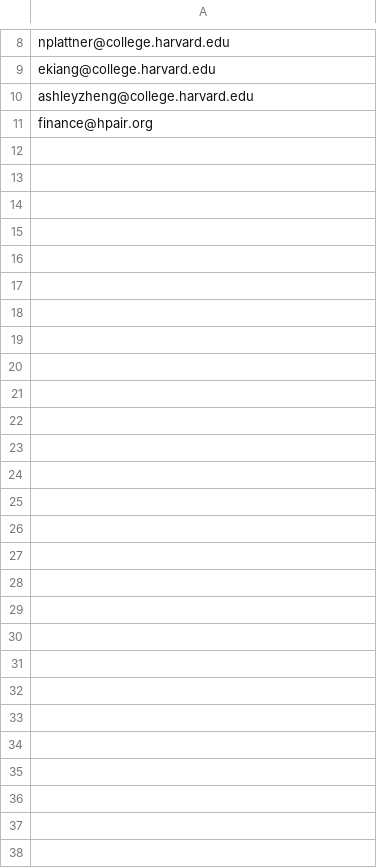
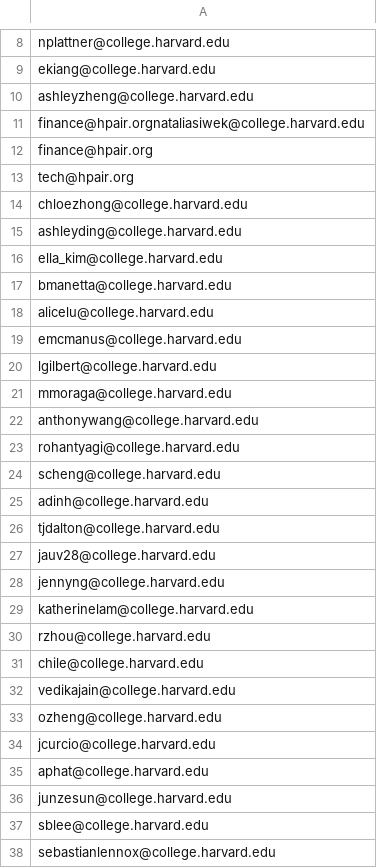
Before and after one commit to hpair-technology/alumni-portal, a CSV file: alumni_portal.csv, drawn as a sheet; only a part is shown, gaps mark what is left out; the diff names each change by its address in the sheet, - before the commit and + after, or states it on an @@ line.

```diff
--- a/alumni_portal.csv
+++ b/alumni_portal.csv
+row 11: finance@hpair.orgnataliasiwek@college.harvard.edu
+row 13: tech@hpair.org
+row 14: chloezhong@college.harvard.edu
+row 15: ashleyding@college.harvard.edu
+row 16: ella_kim@college.harvard.edu
+row 17: bmanetta@college.harvard.edu
+row 18: alicelu@college.harvard.edu
+row 19: emcmanus@college.harvard.edu
+row 20: lgilbert@college.harvard.edu
+row 21: mmoraga@college.harvard.edu
+row 22: anthonywang@college.harvard.edu
+row 23: rohantyagi@college.harvard.edu
+row 24: scheng@college.harvard.edu
+row 25: adinh@college.harvard.edu
+row 26: tjdalton@college.harvard.edu
+row 27: jauv28@college.harvard.edu
+row 28: jennyng@college.harvard.edu
+row 29: katherinelam@college.harvard.edu
+row 30: rzhou@college.harvard.edu
+row 31: chile@college.harvard.edu
+row 32: vedikajain@college.harvard.edu
+row 33: ozheng@college.harvard.edu
+row 34: jcurcio@college.harvard.edu
+row 35: aphat@college.harvard.edu
+row 36: junzesun@college.harvard.edu
+row 37: sblee@college.harvard.edu
+row 38: sebastianlennox@college.harvard.edu
```
Also changed, not shown: 40 other files.
